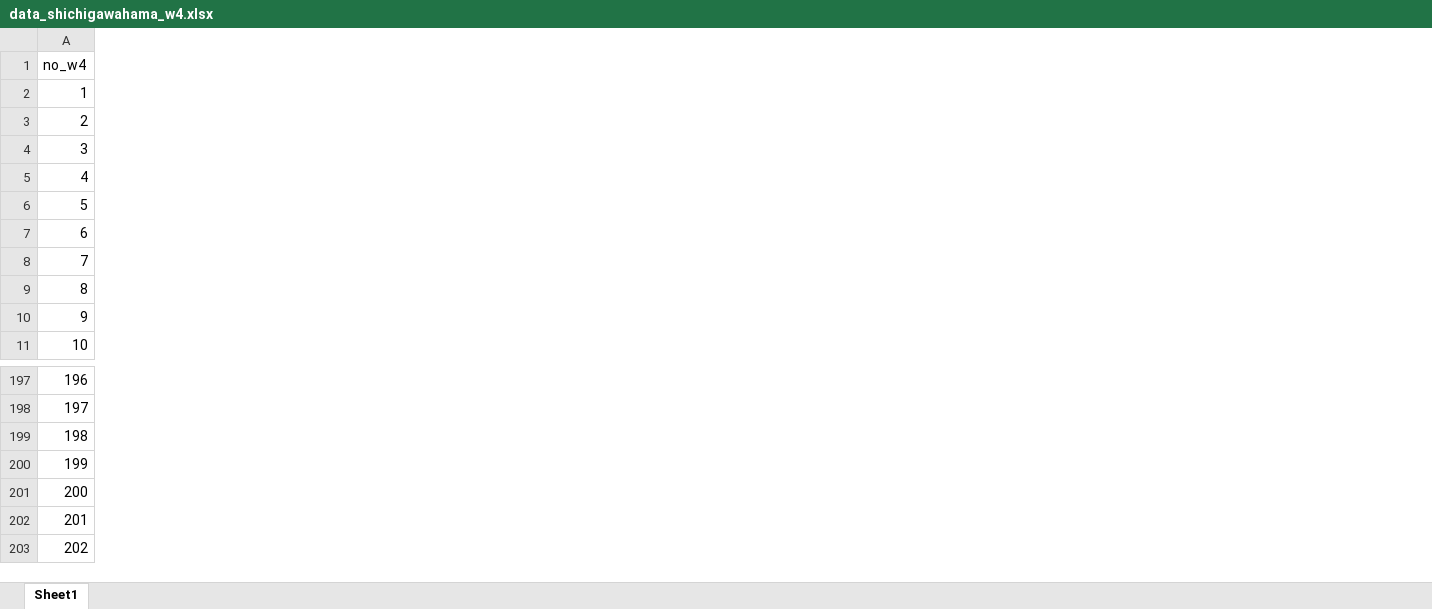
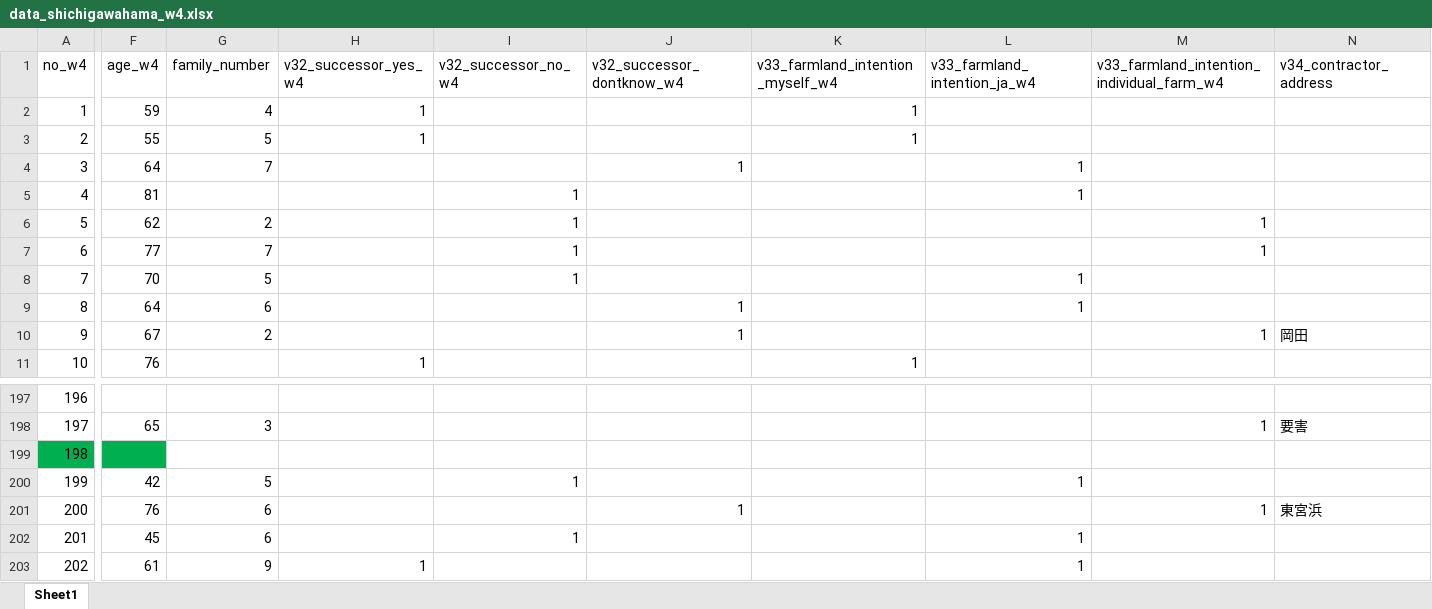
Before and after one commit to oyamadashin/shichigahama_analysis, an Excel workbook: data/data_shichigawahama_w4.xlsx, sheet Sheet1, drawn as a sheet; only a part is shown, gaps mark what is left out; values as stored, in another font and other column widths than the file's, no borders; the diff covers the shown part only; the diff names each change by its address in the sheet, - before the commit and + after, or states it on an @@ line.

```diff
--- a/data/data_shichigawahama_w4.xlsx (sheet Sheet1)
+++ b/data/data_shichigawahama_w4.xlsx (sheet Sheet1)
+column F (age_w4), rows 2-11: 59 | 55 | 64 | 81 | 62 | 77 | 70 | 64 | 67 | 76; rows 198-203: 65 |  | 42 | 76 | 45 | 61
+column G (family_number), rows 2-10: 4 | 5 | 7 |  | 2 | 7 | 5 | 6 | 2; rows 198-203: 3 |  | 5 | 6 | 6 | 9
+column H (v32_successor_yes_w4), rows 2-11: 1 | 1 |  |  |  |  |  |  |  | 1; row 203: 1
+column I (v32_successor_no_w4), rows 5-8: all 1; rows 200-202: 1 |  | 1
+column J (v32_successor_dontknow_w4), rows 4-10: 1 |  |  |  |  | 1 | 1; row 201: 1
+column K (v33_farmland_intention_myself_w4), rows 2-11: 1 | 1 |  |  |  |  |  |  |  | 1
+column L (v33_farmland_intention_ja_w4), rows 4-9: 1 | 1 |  |  | 1 | 1; rows 200-203: 1 |  | 1 | 1
+column M, rows 1-10: v33_farmland_intention_individual_farm_w4 |  |  |  |  | 1 | 1 |  |  | 1; rows 198-201: 1 |  |  | 1
+column N (v34_contractor_address), row 10: 岡田; rows 198-201: 要害 |  |  | 東宮浜
-A199 fill: none
+A199 fill: #00B050
```
Also changed, not shown: 16 added columns and cell formats elsewhere in this sheet, 1 other file.
